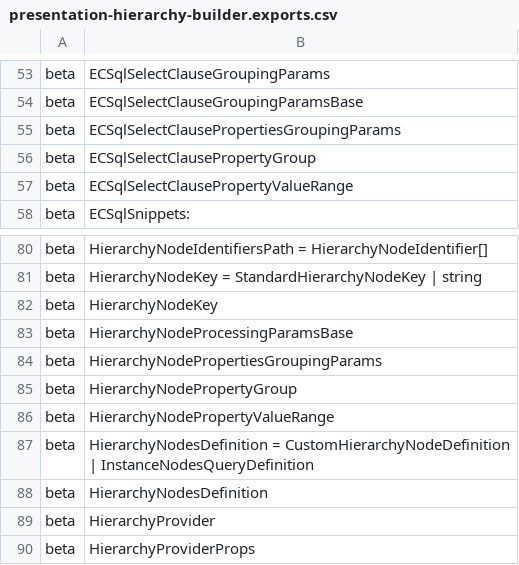
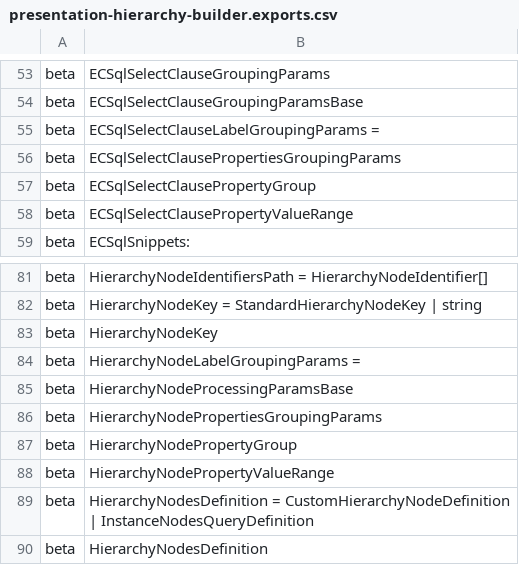
Before and after one commit to iTwin/presentation, a CSV file: packages/hierarchy-builder/api/presentation-hierarchy-builder.exports.csv, drawn as a sheet; only a part is shown, gaps mark what is left out; the shorter side is filled out with more unchanged rows.

Commit message:
Combine label grouping and merging

```diff
--- a/packages/hierarchy-builder/api/presentation-hierarchy-builder.exports.csv
+++ b/packages/hierarchy-builder/api/presentation-hierarchy-builder.exports.csv
@@ -54,2 +54,3 @@ beta;ECSqlSelectClauseGroupingParams
 beta;ECSqlSelectClauseGroupingParamsBase
+beta;ECSqlSelectClauseLabelGroupingParams =
 beta;ECSqlSelectClausePropertiesGroupingParams
@@ -82,2 +83,3 @@ beta;HierarchyNodeKey = StandardHierarchyNodeKey | string
 beta;HierarchyNodeKey
+beta;HierarchyNodeLabelGroupingParams =
 beta;HierarchyNodeProcessingParamsBase
```
Also changed, not shown: 17 other files.
